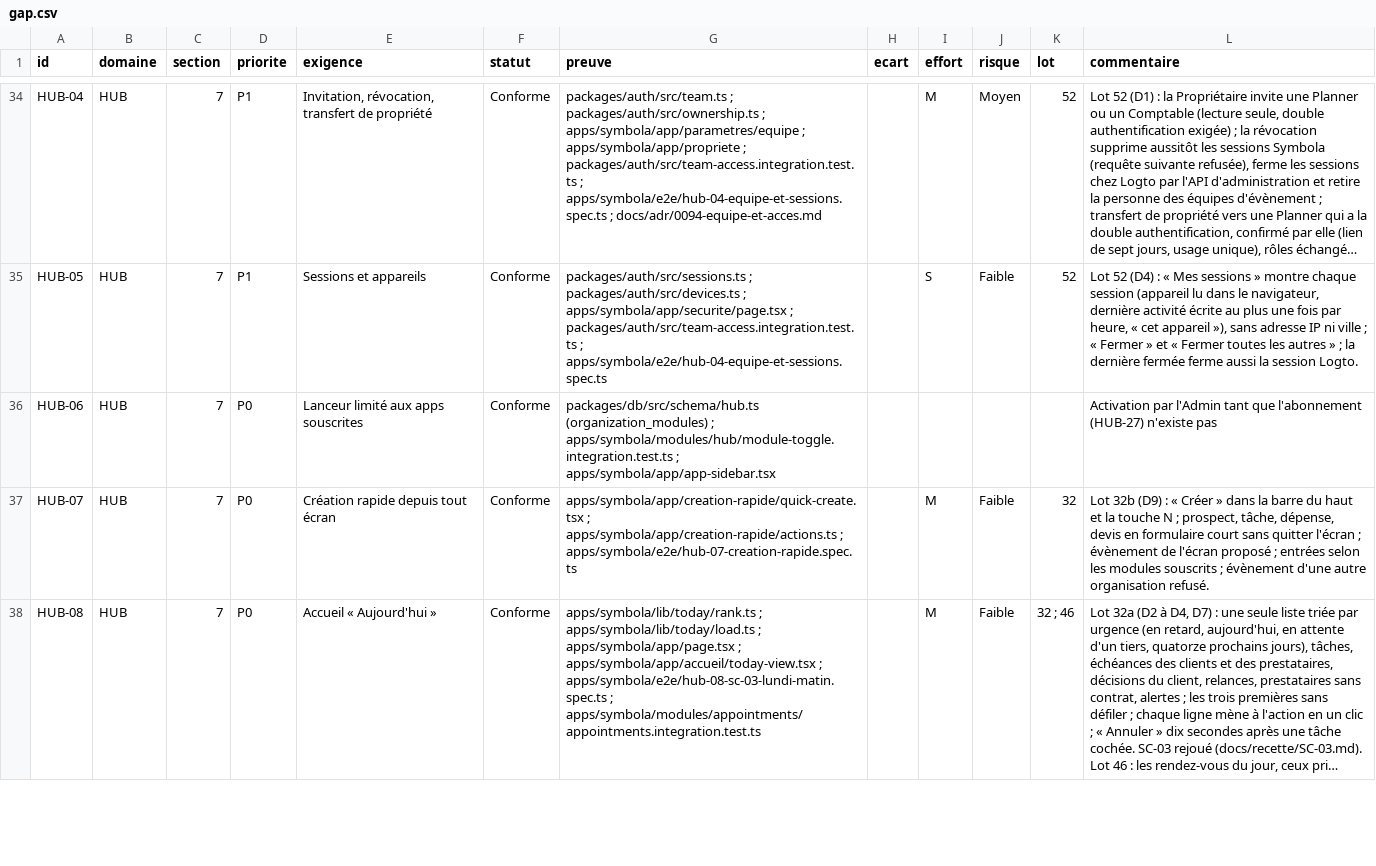
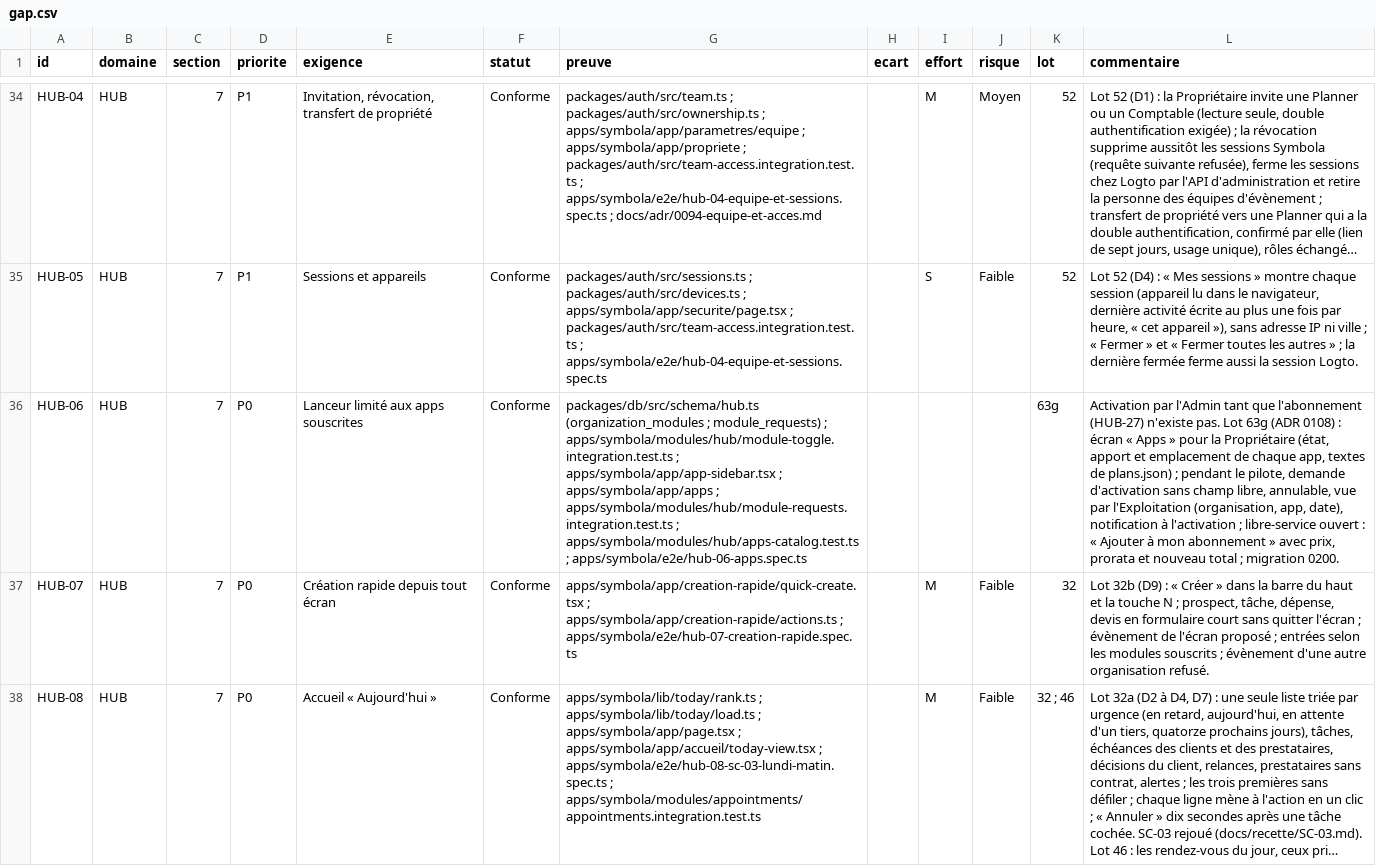
Before and after one commit to jdaiguemorte/symbola, a CSV file: docs/gap.csv, drawn as a sheet; only a part is shown, gaps mark what is left out; long unchanged cells end in …; the diff names each change by its address in the sheet, - before the commit and + after, or states it on an @@ line.

```diff
--- a/docs/gap.csv
+++ b/docs/gap.csv
-G36 (preuve): packages/db/src/schema/hub.ts (organization_modules) ; apps/symbola/modules/hub/module-toggle.integration.test.ts ; apps/symbola/app/app-sidebar.tsx
+G36 (preuve): packages/db/src/schema/hub.ts (organization_modules ; module_requests) ; apps/symbola/modules/hub/module-toggle.integration.test.ts ; apps/symbola/app/app-sidebar.tsx ; apps/symbola/app/apps ; apps/symbola/modules/hub/module-requests.integration.test.ts ; apps/symbola/modules/hub/apps-catalog.test.ts ; apps/symbola/e2e/hub-06-apps.spec.ts
-K36 (lot): (empty)
+K36 (lot): 63g
-L36 (commentaire): …(HUB-27) n'existe pas
+L36 (commentaire): …(HUB-27) n'existe pas. Lot 63g (ADR 0108) : écran « Apps » pour la Propriétaire (état, apport et emplacement de chaque app, textes de plans.json) ; pendant le pilote, demande d'activation sans champ libre, annulable, vue par l'Exploitation (organisation, app, date), notification à l'activation ; libre-service ouvert : « Ajouter à mon abonnement » avec prix, prorata et nouveau total ; migration 0200.
```
Also changed, not shown: 35 other files.
